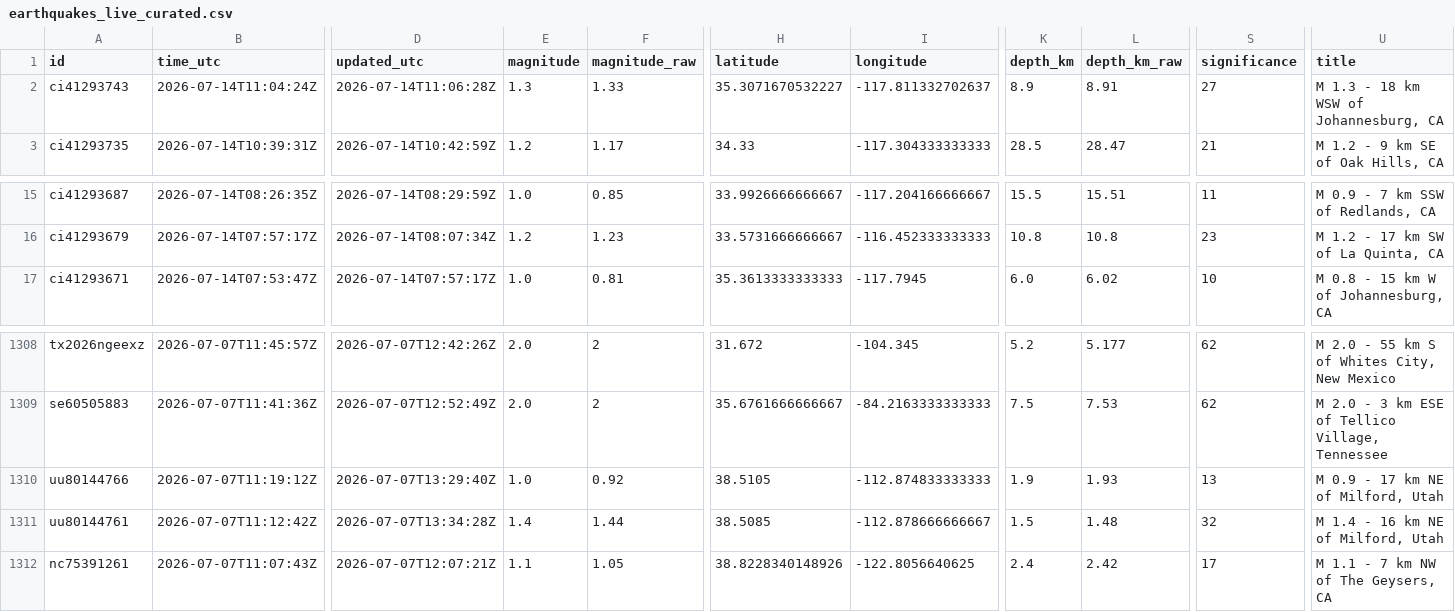
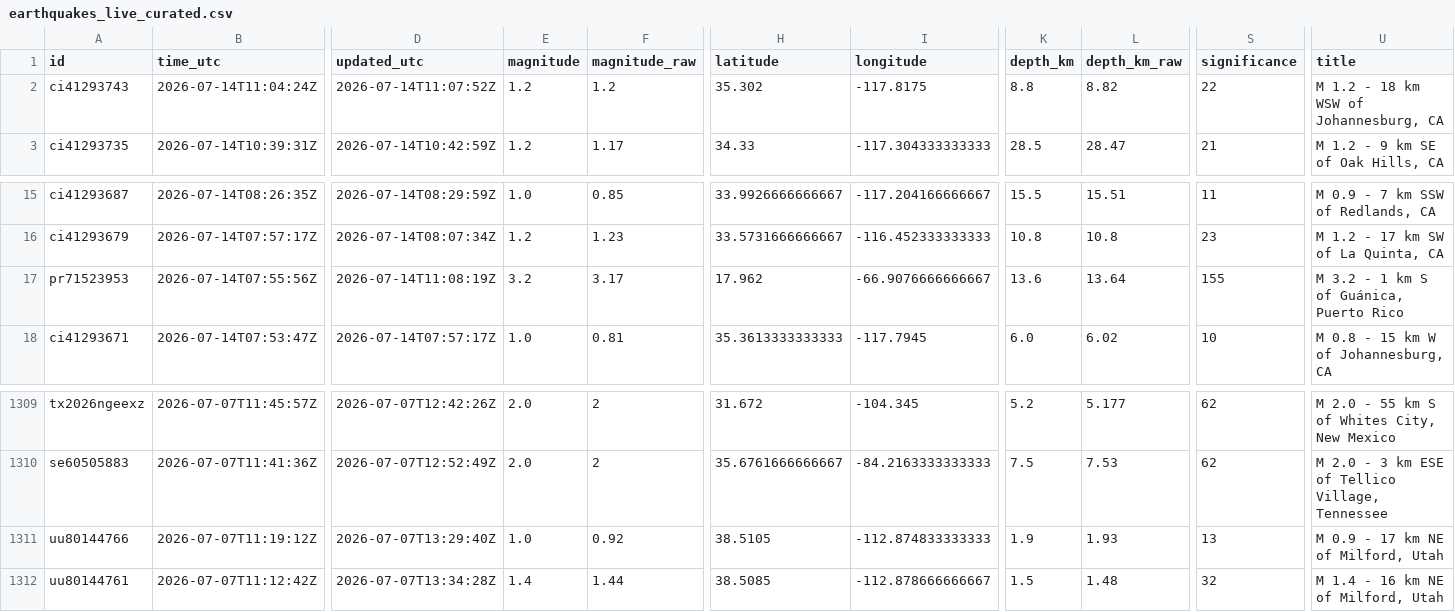
Before and after one commit to IFC-Chalaco/usgs-seismic-dashboard, a CSV file: docs/data/earthquakes_live_curated.csv, drawn as a sheet; only a part is shown, gaps mark what is left out; removed rows and columns are numbered as before the commit, all else as after; rows hold the shown columns only; the diff names each change by its address in the sheet, - before the commit and + after, or states it on an @@ line.

```diff
--- a/docs/data/earthquakes_live_curated.csv
+++ b/docs/data/earthquakes_live_curated.csv
-D2 (updated_utc): 2026-07-14T11:06:28Z
+D2 (updated_utc): 2026-07-14T11:07:52Z
-E2 (magnitude): 1.3
+E2 (magnitude): 1.2
-F2 (magnitude_raw): 1.33
+F2 (magnitude_raw): 1.2
-H2 (latitude): 35.3071670532227
+H2 (latitude): 35.302
-I2 (longitude): -117.811332702637
+I2 (longitude): -117.8175
-K2 (depth_km): 8.9
+K2 (depth_km): 8.8
-L2 (depth_km_raw): 8.91
+L2 (depth_km_raw): 8.82
-S2 (significance): 27
+S2 (significance): 22
-U2 (title): M 1.3 - 18 km WSW of Johannesburg, CA
+U2 (title): M 1.2 - 18 km WSW of Johannesburg, CA
+row 17: pr71523953 | 2026-07-14T07:55:56Z | 2026-07-14T11:08:19Z | 3.2 | 3.17 | 17.962 | -66.9076666666667 | 13.6 | 13.64 | 155 | M 3.2 - 1 km S of Guánica, Puerto Rico
-row 1312: nc75391261 | 2026-07-07T11:07:43Z | 2026-07-07T12:07:21Z | 1.1 | 1.05 | 38.8228340148926 | -122.8056640625 | 2.4 | 2.42 | 17 | M 1.1 - 7 km NW of The Geysers, CA
```
Also changed, not shown: usgs_seismic_stream/exports/earthquakes_live_curated.csv, 6 other files.
